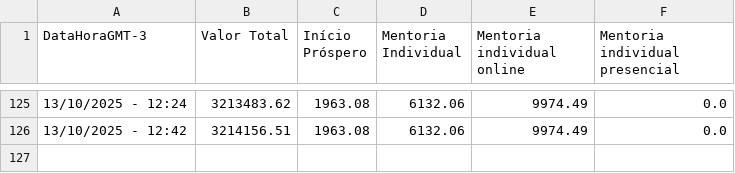
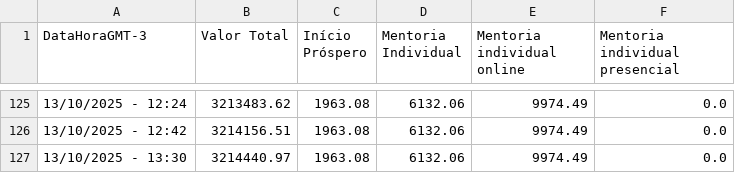
Before and after one commit to artgomest/assiny-scraper, a CSV file: valor_assiny.csv, drawn as a sheet; only a part is shown, gaps mark what is left out; the diff names each change by its address in the sheet, - before the commit and + after, or states it on an @@ line.

```diff
--- a/valor_assiny.csv
+++ b/valor_assiny.csv
+row 127: 13/10/2025 - 13:30 | 3214440.97 | 1963.08 | 6132.06 | 9974.49 | 0.0
```
Also changed, not shown: 1 other file.
